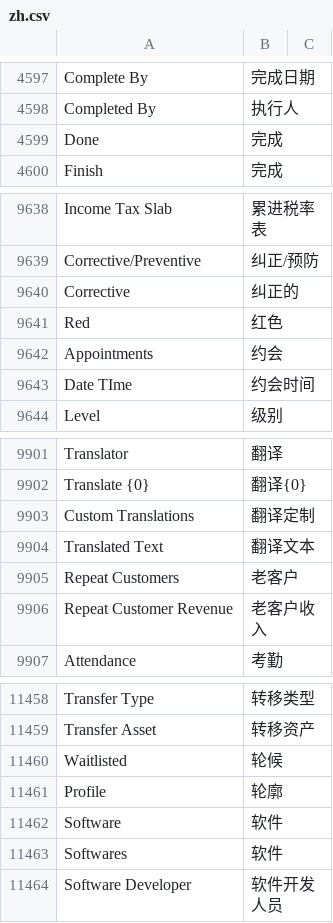
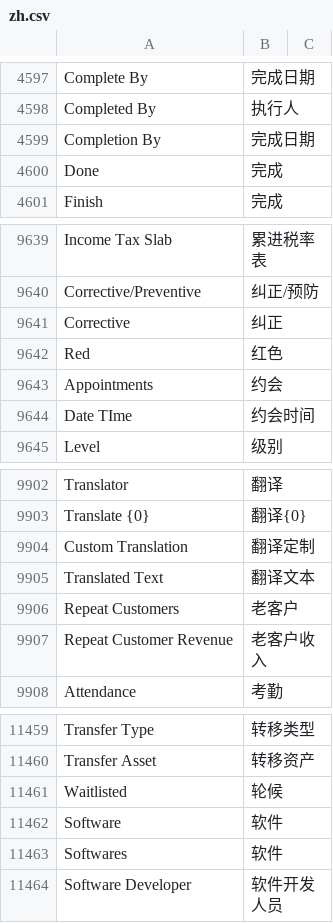
Before and after one commit to z1coyan/erpnext_chinese, a CSV file: erpnext_chinese/translations/zh.csv, drawn as a sheet; only a part is shown, gaps mark what is left out; the diff covers the shown part only.

```diff
--- a/erpnext_chinese/translations/zh.csv
+++ b/erpnext_chinese/translations/zh.csv
@@ -4604,2 +4604,3 @@ Complete By,完成日期
 Completed By,执行人
+Completion By,完成日期,
 Done,完成
@@ -9658,3 +9659,3 @@ Income Tax Slab,累进税率表
 Corrective/Preventive,纠正/预防
-Corrective,纠正的
+Corrective,纠正
 Red,红色
@@ -9921,3 +9922,3 @@ Translator,翻译
 Translate {0},翻译{0}
-Custom Translations,翻译定制
+Custom Translation,翻译定制
 Translated Text,翻译文本
@@ -11481,3 +11482,2 @@ Transfer Asset,转移资产
 Waitlisted,轮候
-Profile,轮廓
 Software,软件
```
Also changed, not shown: 54 added rows elsewhere in this file, 1 other file.
